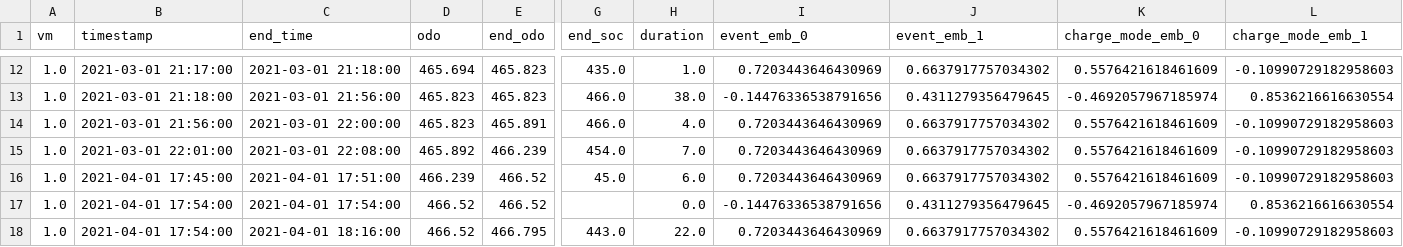
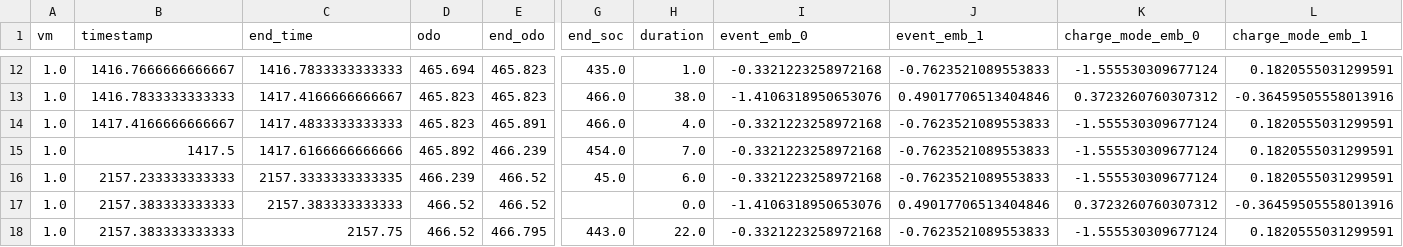
Before and after one commit to Gabriele-Raffaele/KoVAE, a CSV file: preprocess/Dataset_dumarey/dataset_rounded_2DE.csv, drawn as a sheet; only a part is shown, gaps mark what is left out; the diff covers the shown part only; the diff names each change by its address in the sheet, - before the commit and + after, or states it on an @@ line.

```diff
--- a/preprocess/Dataset_dumarey/dataset_rounded_2DE.csv
+++ b/preprocess/Dataset_dumarey/dataset_rounded_2DE.csv
-B12 (timestamp): 2021-03-01 21:17:00
+B12 (timestamp): 1416.7666666666667
-C12 (end_time): 2021-03-01 21:18:00
+C12 (end_time): 1416.7833333333333
-I12 (event_emb_0): 0.7203443646430969
+I12 (event_emb_0): -0.3321223258972168
-J12 (event_emb_1): 0.6637917757034302
+J12 (event_emb_1): -0.7623521089553833
-K12 (charge_mode_emb_0): 0.5576421618461609
+K12 (charge_mode_emb_0): -1.555530309677124
-L12 (charge_mode_emb_1): -0.10990729182958603
+L12 (charge_mode_emb_1): 0.1820555031299591
-B13 (timestamp): 2021-03-01 21:18:00
+B13 (timestamp): 1416.7833333333333
-C13 (end_time): 2021-03-01 21:56:00
+C13 (end_time): 1417.4166666666667
-I13 (event_emb_0): -0.14476336538791656
+I13 (event_emb_0): -1.4106318950653076
-J13 (event_emb_1): 0.4311279356479645
+J13 (event_emb_1): 0.49017706513404846
-K13 (charge_mode_emb_0): -0.4692057967185974
+K13 (charge_mode_emb_0): 0.3723260760307312
-L13 (charge_mode_emb_1): 0.8536216616630554
+L13 (charge_mode_emb_1): -0.36459505558013916
-B14 (timestamp): 2021-03-01 21:56:00
+B14 (timestamp): 1417.4166666666667
-C14 (end_time): 2021-03-01 22:00:00
+C14 (end_time): 1417.4833333333333
-I14:I16 (event_emb_0): 0.7203443646430969
+I14:I16 (event_emb_0): -0.3321223258972168
-J14:J16 (event_emb_1): 0.6637917757034302
+J14:J16 (event_emb_1): -0.7623521089553833
-K14:K16 (charge_mode_emb_0): 0.5576421618461609
+K14:K16 (charge_mode_emb_0): -1.555530309677124
-L14:L16 (charge_mode_emb_1): -0.10990729182958603
+L14:L16 (charge_mode_emb_1): 0.1820555031299591
-B15 (timestamp): 2021-03-01 22:01:00
+B15 (timestamp): 1417.5
-C15 (end_time): 2021-03-01 22:08:00
+C15 (end_time): 1417.6166666666666
-B16 (timestamp): 2021-04-01 17:45:00
+B16 (timestamp): 2157.233333333333
-C16 (end_time): 2021-04-01 17:51:00
+C16 (end_time): 2157.3333333333335
-B17:B18 (timestamp): 2021-04-01 17:54:00
+B17:B18 (timestamp): 2157.383333333333
-C17 (end_time): 2021-04-01 17:54:00
+C17 (end_time): 2157.383333333333
-I17 (event_emb_0): -0.14476336538791656
+I17 (event_emb_0): -1.4106318950653076
-J17 (event_emb_1): 0.4311279356479645
+J17 (event_emb_1): 0.49017706513404846
-K17 (charge_mode_emb_0): -0.4692057967185974
+K17 (charge_mode_emb_0): 0.3723260760307312
-L17 (charge_mode_emb_1): 0.8536216616630554
+L17 (charge_mode_emb_1): -0.36459505558013916
-C18 (end_time): 2021-04-01 18:16:00
+C18 (end_time): 2157.75
-I18 (event_emb_0): 0.7203443646430969
+I18 (event_emb_0): -0.3321223258972168
-J18 (event_emb_1): 0.6637917757034302
+J18 (event_emb_1): -0.7623521089553833
-K18 (charge_mode_emb_0): 0.5576421618461609
+K18 (charge_mode_emb_0): -1.555530309677124
-L18 (charge_mode_emb_1): -0.10990729182958603
+L18 (charge_mode_emb_1): 0.1820555031299591
```
Also changed, not shown: 150 edited cells elsewhere in this file, 1 other file.
